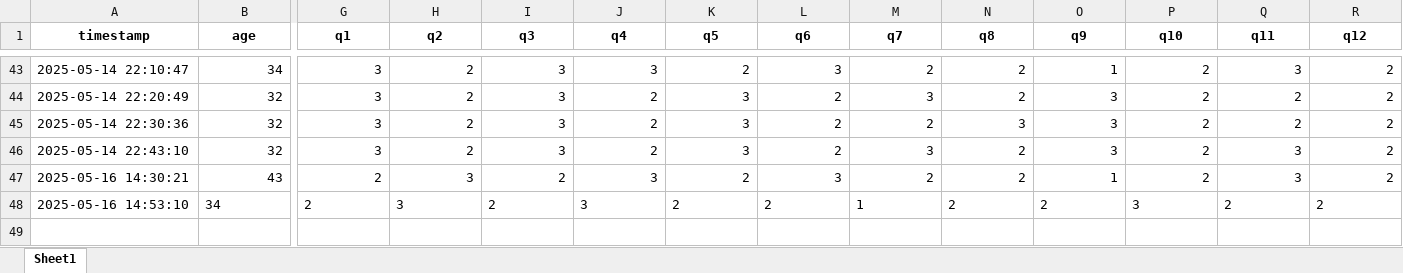
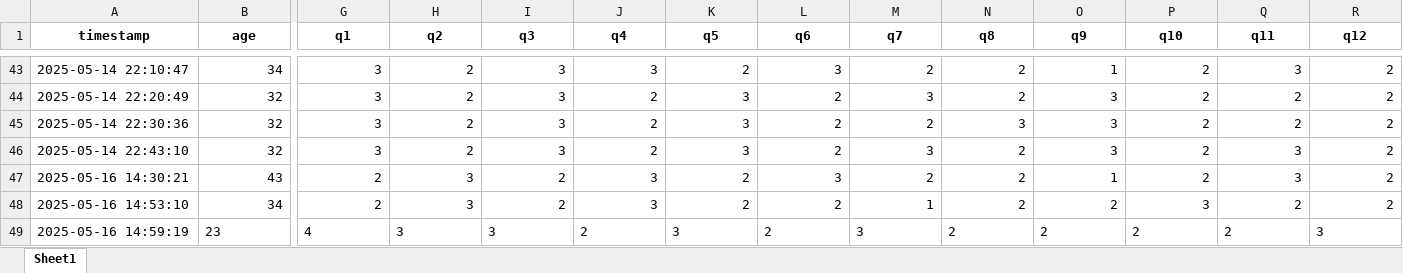
Before and after one commit to arghahaha/skks-app-lesgo, an Excel workbook: data/responses.xlsx, sheet Sheet1, drawn as a sheet; only a part is shown, gaps mark what is left out; values as stored, in another font and other column widths than the file's, no borders; rows hold the shown columns only; the diff covers the shown part only; the diff names each change by its address in the sheet, - before the commit and + after, or states it on an @@ line.

```diff
--- a/data/responses.xlsx (sheet Sheet1)
+++ b/data/responses.xlsx (sheet Sheet1)
-B48 alignment: left
+B48 alignment: right
-G48:R48 alignment: left
+G48:R48 alignment: right
+row 49: 2025-05-16 14:59:19 | 23 | 4 | 3 | 3 | 2 | 3 | 2 | 3 | 2 | 2 | 2 | 2 | 3
```
Also changed, not shown: cell formats elsewhere in this sheet, 2 other files.
